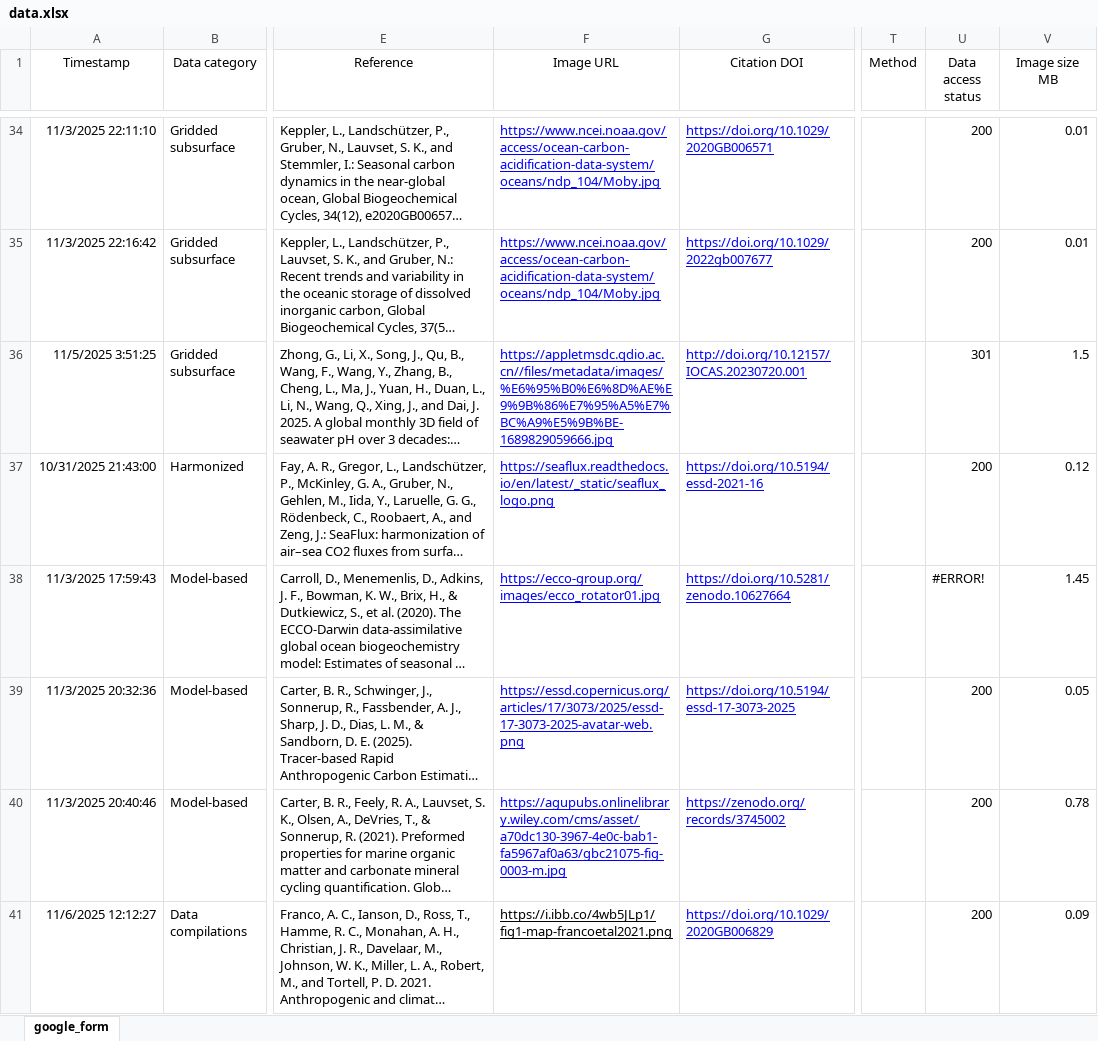
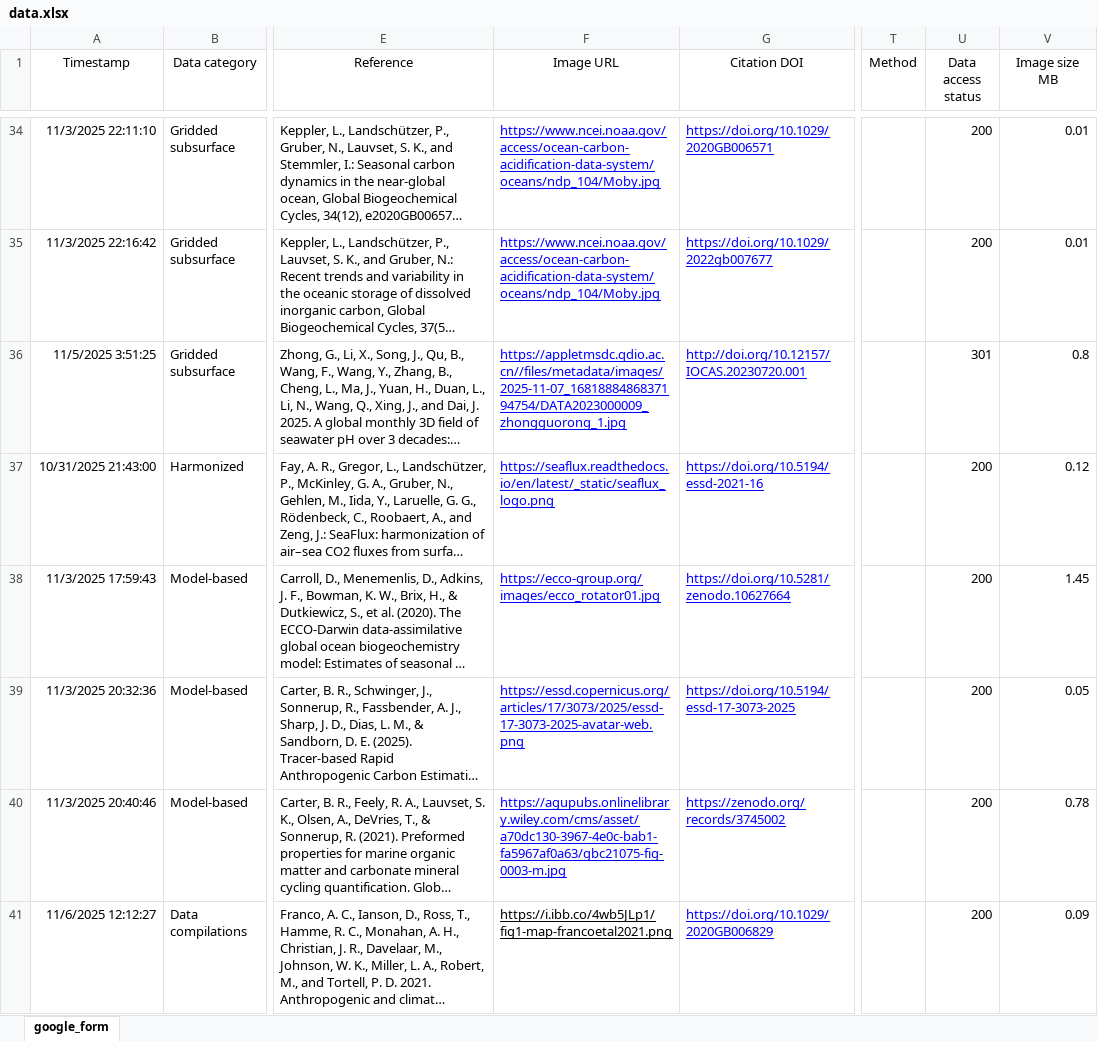
Before and after one commit to OceanCO2/co2-products, an Excel workbook: docs/data.xlsx, sheet google_form, drawn as a sheet; only a part is shown, gaps mark what is left out; long unchanged cells end in …; values as stored, in another font and other column widths than the file's, no borders; charts and pictures and conditional formats and table styles not drawn; the diff covers the shown part only; the diff names each change by its address in the sheet, - before the commit and + after, or states it on an @@ line.

```diff
--- a/docs/data.xlsx (sheet google_form)
+++ b/docs/data.xlsx (sheet google_form)
-F36 (Image URL): https://appletmsdc.qdio.ac.cn//files/metadata/images/%E6%95%B0%E6%8D%AE%E9%9B%86%E7%95%A5%E7%BC%A9%E5%9B%BE-1689829059666.jpg
+F36 (Image URL): https://appletmsdc.qdio.ac.cn//files/metadata/images/2025-11-07_1681888486837194754/DATA2023000009_zhongguorong_1.jpg
-V36 (Image size MB): 1.5
+V36 (Image size MB): 0.8
-U38 (Data access status): #ERROR!
+U38 (Data access status): 200
```
Also changed, not shown: 1 added row and 3 edited cells elsewhere in this sheet, 3 other files.
